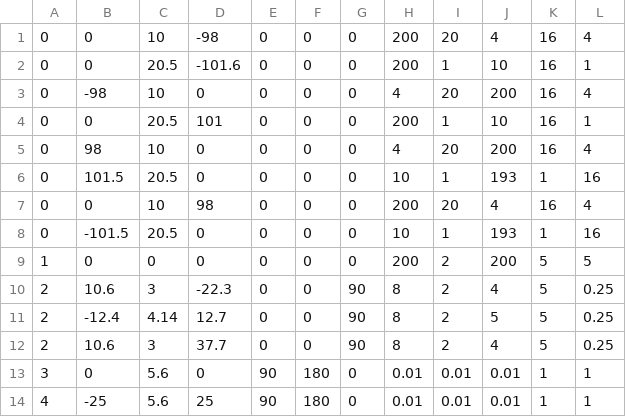
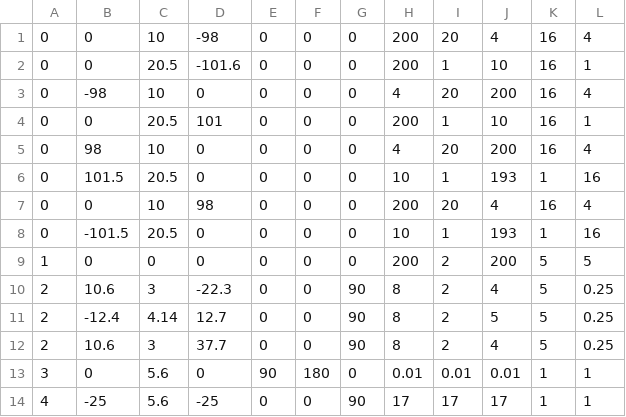
Before and after one commit to ishant4iZard/CSC8508, a CSV file: Assets/LevelData/Level_0.csv, drawn as a sheet.

Commit message:
Update Level_0.csv

```diff
--- a/Assets/LevelData/Level_0.csv
+++ b/Assets/LevelData/Level_0.csv
@@ -13,2 +13,2 @@
 3,0,5.6,0,90,180,0,0.01,0.01,0.01,1,1
-4,-25,5.6,25,90,180,0,0.01,0.01,0.01,1,1
+4,-25,5.6,-25,0,0,90,17,17,17,1,1
```
